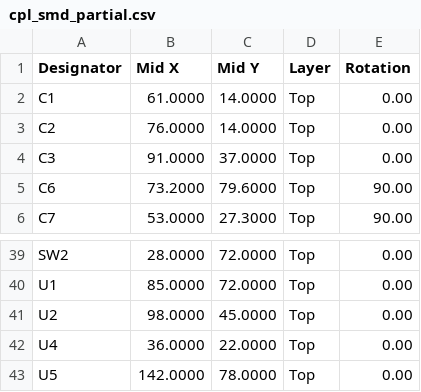
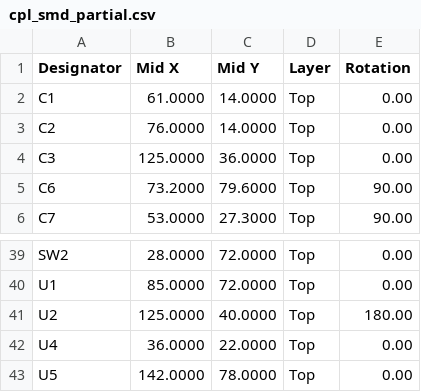
Before and after one commit to smicbee/CoffeeRoast, a CSV file: KiCAD/CoffeeRoast-Control-RevA/production/partial-smd-pcba/assembly/cpl_smd_partial.csv, drawn as a sheet; only a part is shown, gaps mark what is left out.

```diff
--- a/KiCAD/CoffeeRoast-Control-RevA/production/partial-smd-pcba/assembly/cpl_smd_partial.csv
+++ b/KiCAD/CoffeeRoast-Control-RevA/production/partial-smd-pcba/assembly/cpl_smd_partial.csv
@@ -3,3 +3,3 @@ C1,61.0000,14.0000,Top,0.00
 C2,76.0000,14.0000,Top,0.00
-C3,91.0000,37.0000,Top,0.00
+C3,125.0000,36.0000,Top,0.00
 C6,73.2000,79.6000,Top,90.00
@@ -40,3 +40,3 @@ SW2,28.0000,72.0000,Top,0.00
 U1,85.0000,72.0000,Top,0.00
-U2,98.0000,45.0000,Top,0.00
+U2,125.0000,40.0000,Top,180.00
 U4,36.0000,22.0000,Top,0.00
```
Also changed, not shown: 21 other files.
